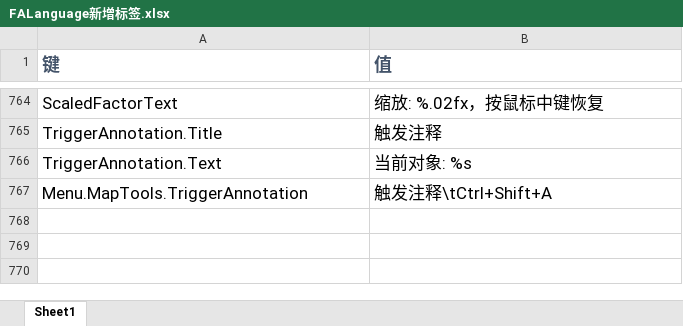
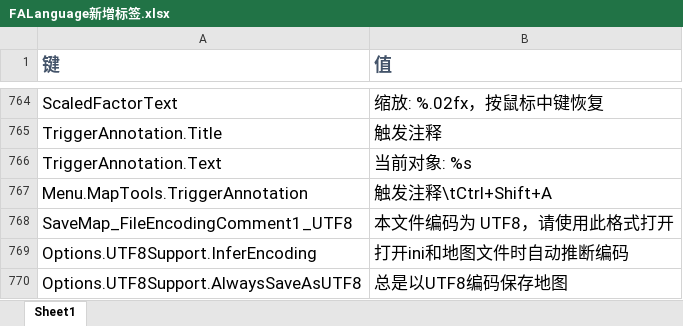
Before and after one commit to handama/FA2sp, an Excel workbook: Supplementary/文档/FALanguage新增标签.xlsx, sheet Sheet1, drawn as a sheet; only a part is shown, gaps mark what is left out; values as stored, in another font and other column widths than the file's, no borders; the diff names each change by its address in the sheet, - before the commit and + after, or states it on an @@ line.

Commit message:
support UTF8

```diff
--- a/Supplementary/文档/FALanguage新增标签.xlsx (sheet Sheet1)
+++ b/Supplementary/文档/FALanguage新增标签.xlsx (sheet Sheet1)
+row 768: SaveMap_FileEncodingComment1_UTF8 | 本文件编码为 UTF8，请使用此格式打开
+row 769: Options.UTF8Support.InferEncoding | 打开ini和地图文件时自动推断编码
+row 770: Options.UTF8Support.AlwaysSaveAsUTF8 | 总是以UTF8编码保存地图
```
Also changed, not shown: 12 other files.
